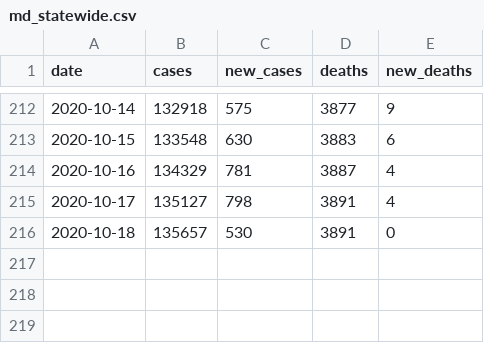
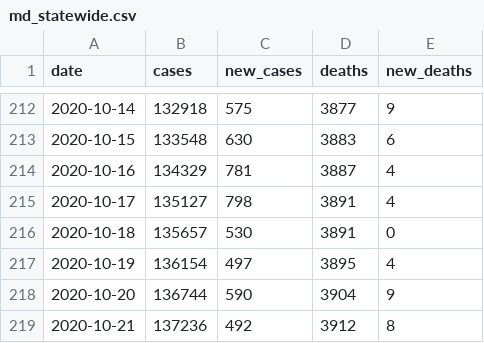
Before and after one commit to prayaggordy/D3-covid-map, a CSV file: data/md_statewide.csv, drawn as a sheet; only a part is shown, gaps mark what is left out.

```diff
--- a/data/md_statewide.csv
+++ b/data/md_statewide.csv
@@ -216 +216,4 @@ date,cases,new_cases,deaths,new_deaths
 2020-10-18,135657,530,3891,0
+2020-10-19,136154,497,3895,4
+2020-10-20,136744,590,3904,9
+2020-10-21,137236,492,3912,8
```
Also changed, not shown: data/md_counties_cases.csv, data/md_counties_deaths.csv, 21 other files.
